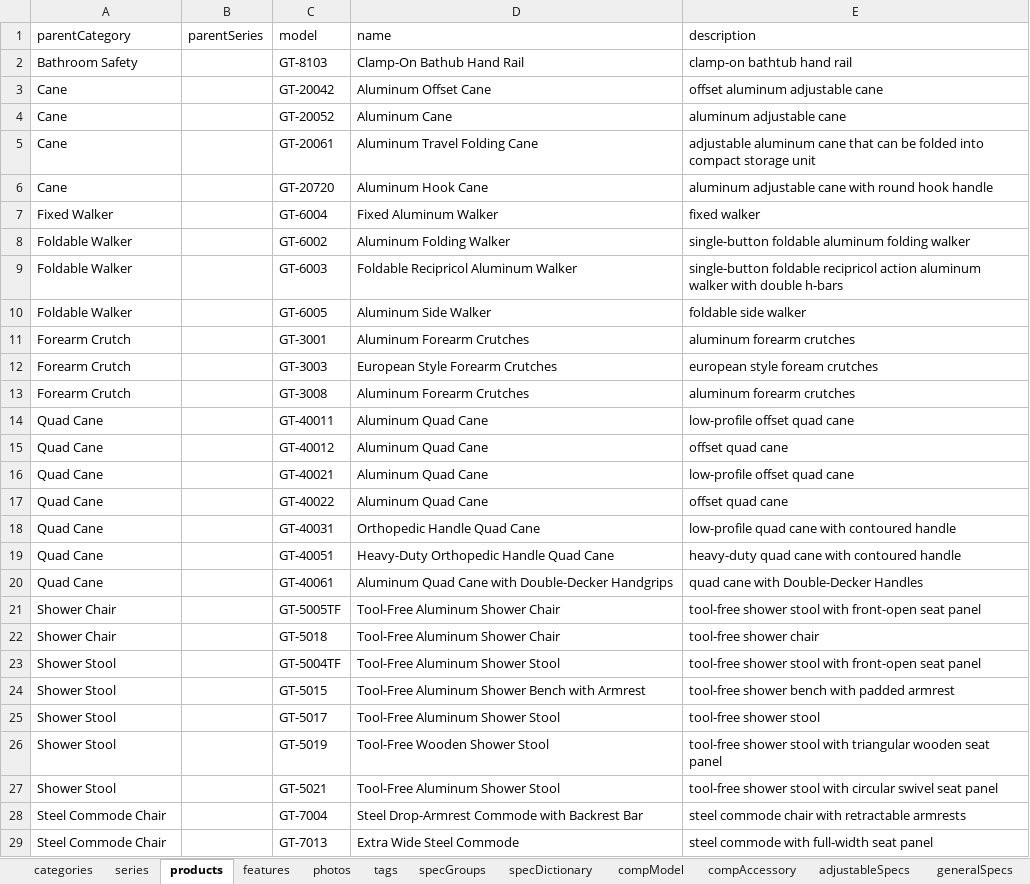
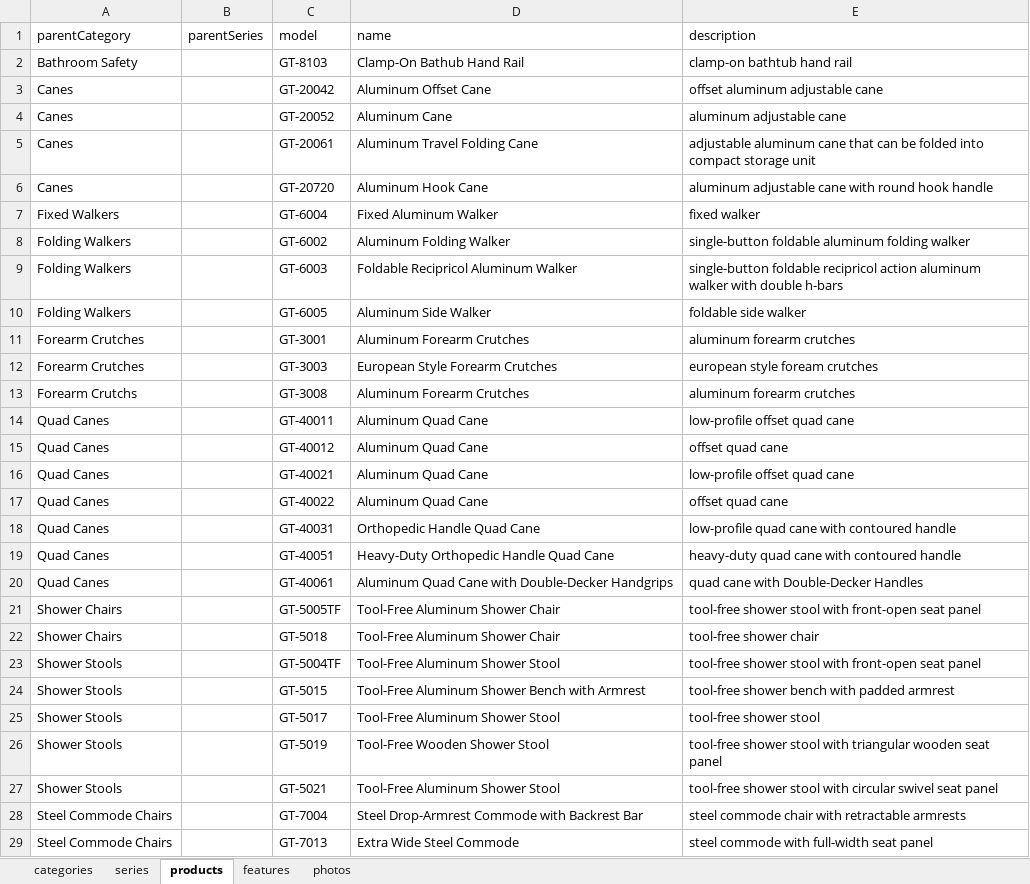
Before and after one commit to juniorCitizen/product-catalog-cli, an Excel workbook: data/development/userData/catalog.xlsx, sheet products, drawn as a sheet; only a part is shown; values as stored, in another font and other column widths than the file's, no borders; the diff covers the shown part only; the diff names each change by its address in the sheet, - before the commit and + after, or states it on an @@ line.

```diff
--- a/data/development/userData/catalog.xlsx (sheet products)
+++ b/data/development/userData/catalog.xlsx (sheet products)
-sheet tab: tags
-sheet tab: specGroups
-sheet tab: specDictionary
-sheet tab: compModel
-sheet tab: compAccessory
-sheet tab: adjustableSpecs
-sheet tab: generalSpecs
-A3:A6 (parentCategory): Cane
+A3:A6 (parentCategory): Canes
-A7 (parentCategory): Fixed Walker
+A7 (parentCategory): Fixed Walkers
-A8:A10 (parentCategory): Foldable Walker
+A8:A10 (parentCategory): Folding Walkers
-A11:A12 (parentCategory): Forearm Crutch
+A11:A12 (parentCategory): Forearm Crutches
-A13 (parentCategory): Forearm Crutch
+A13 (parentCategory): Forearm Crutchs
-A14:A20 (parentCategory): Quad Cane
+A14:A20 (parentCategory): Quad Canes
-A21:A22 (parentCategory): Shower Chair
+A21:A22 (parentCategory): Shower Chairs
-A23:A27 (parentCategory): Shower Stool
+A23:A27 (parentCategory): Shower Stools
-A28:A29 (parentCategory): Steel Commode Chair
+A28:A29 (parentCategory): Steel Commode Chairs
```
Also changed, not shown: 2 added rows, 2 removed rows and 48 edited cells elsewhere in this sheet, sheet photos, sheet series, sheet categories.
